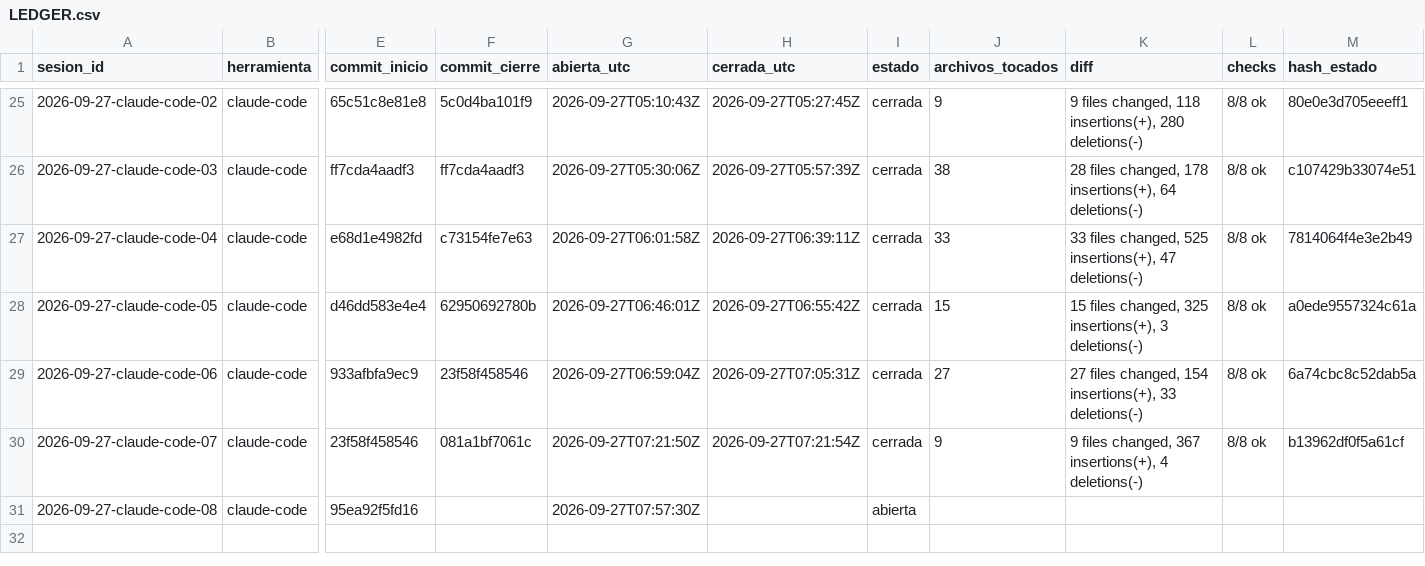
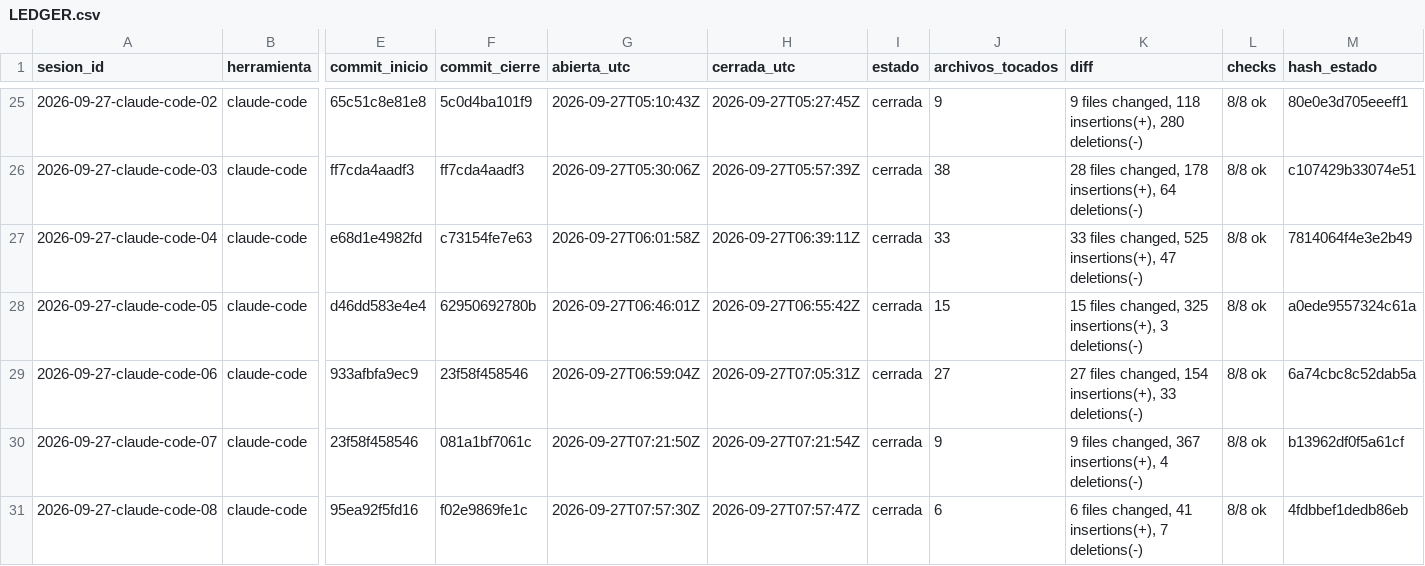
Before and after one commit to dojedacifuentes/naty.proyecto01, a CSV file: state/LEDGER.csv, drawn as a sheet; only a part is shown, gaps mark what is left out; the diff names each change by its address in the sheet, - before the commit and + after, or states it on an @@ line.

```diff
--- a/state/LEDGER.csv
+++ b/state/LEDGER.csv
-F31 (commit_cierre): (empty)
+F31 (commit_cierre): f02e9869fe1c
-H31 (cerrada_utc): (empty)
+H31 (cerrada_utc): 2026-09-27T07:57:47Z
-I31 (estado): abierta
+I31 (estado): cerrada
-J31 (archivos_tocados): (empty)
+J31 (archivos_tocados): 6
-K31 (diff): (empty)
+K31 (diff): 6 files changed, 41 insertions(+), 7 deletions(-)
-L31 (checks): (empty)
+L31 (checks): 8/8 ok
-M31 (hash_estado): (empty)
+M31 (hash_estado): 4fdbbef1dedb86eb
```
Also changed, not shown: 1 other file.
